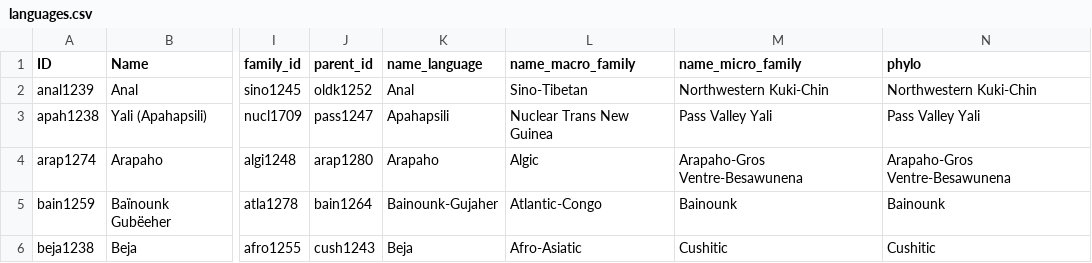
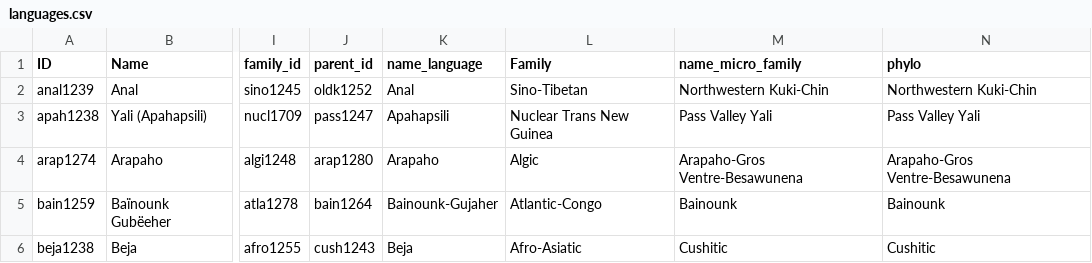
Before and after one commit to FredericBlum/initial_lengthening, a CSV file: scripts/languages.csv, drawn as a sheet; only a part is shown, gaps mark what is left out; the diff names each change by its address in the sheet, - before the commit and + after, or states it on an @@ line.

Commit message:
update data loading and posterior predictions

```diff
--- a/scripts/languages.csv
+++ b/scripts/languages.csv
-L1: name_macro_family
+L1: Family
```
Also changed, not shown: 17 other files.
